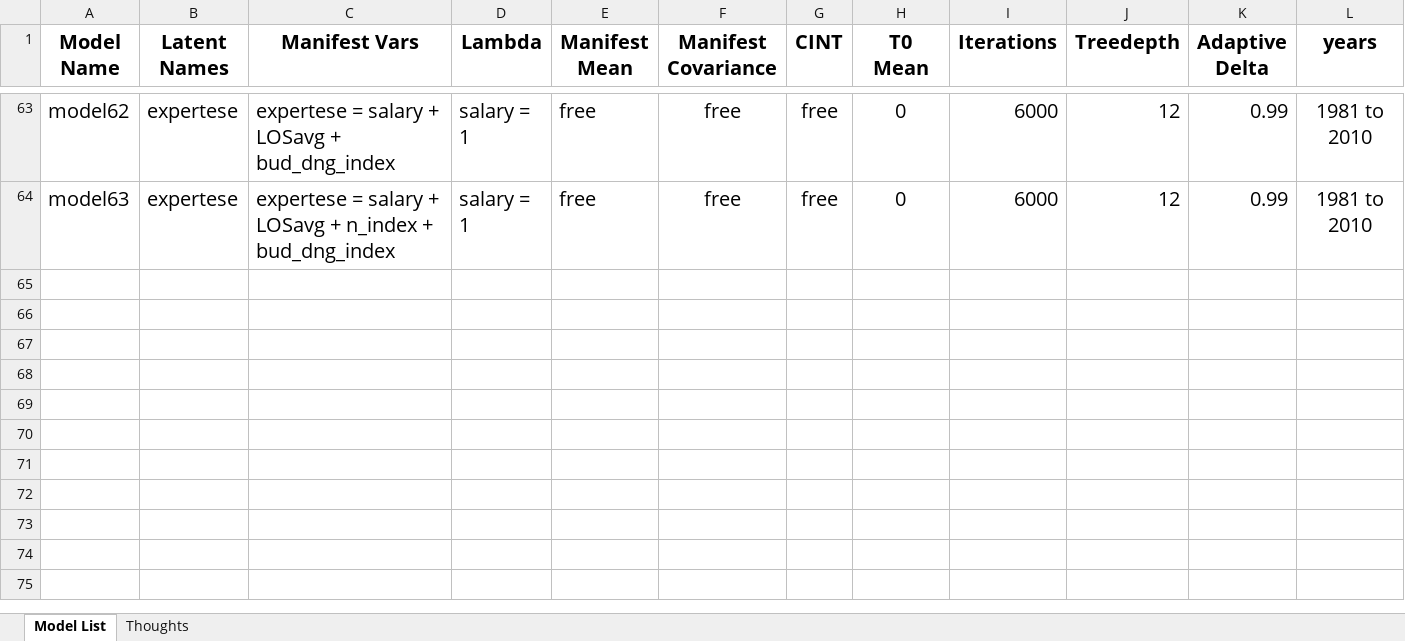
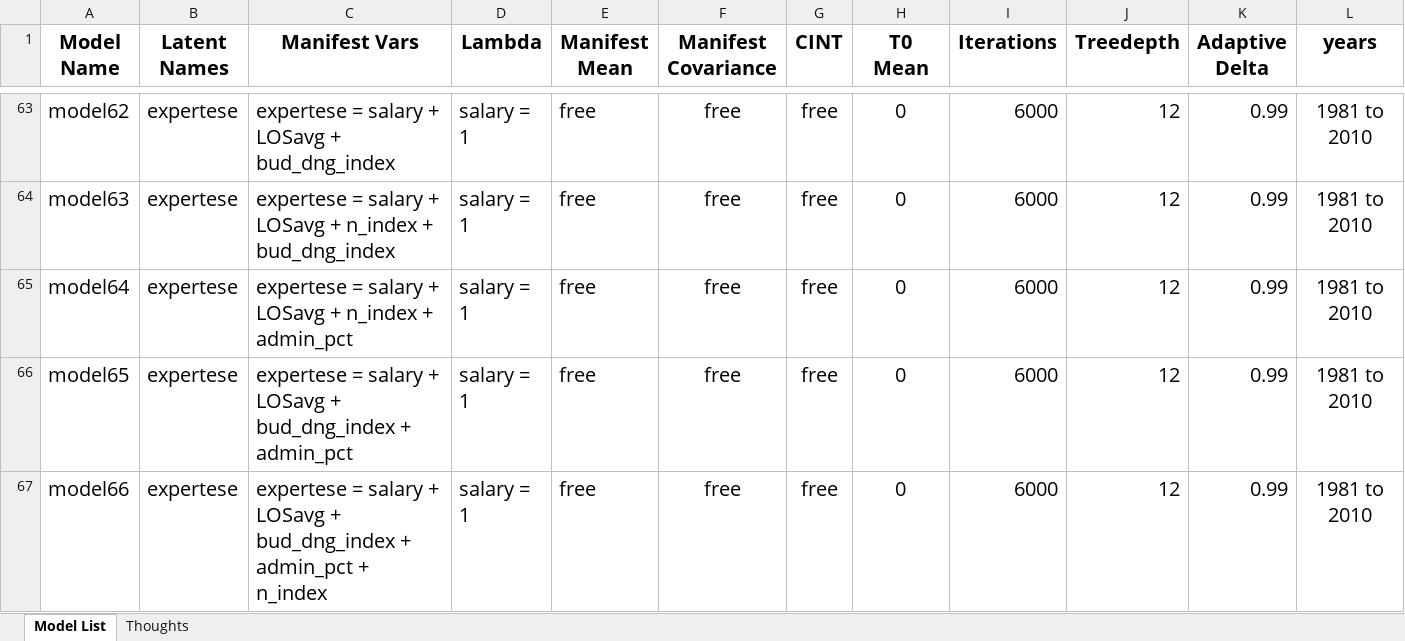
Before and after one commit to blainmorin/dynamic_bulldoze2, an Excel workbook: model_list.xlsx, sheet Model List, drawn as a sheet; only a part is shown, gaps mark what is left out; values as stored, in another font and other column widths than the file's, no borders; table styles not drawn; rows hold the shown columns only; the diff names each change by its address in the sheet, - before the commit and + after, or states it on an @@ line.

Commit message:
save

```diff
--- a/model_list.xlsx (sheet Model List)
+++ b/model_list.xlsx (sheet Model List)
+row 65: model64 | expertese | expertese = salary + LOSavg + n_index + admin_pct | salary = 1 | free | free | free | 0 | 6000 | 12 | 0.99 | 1981 to 2010
+row 66: model65 | expertese | expertese = salary + LOSavg + bud_dng_index + admin_pct | salary = 1 | free | free | free | 0 | 6000 | 12 | 0.99 | 1981 to 2010
+row 67: model66 | expertese | expertese = salary + LOSavg + bud_dng_index + admin_pct + n_index | salary = 1 | free | free | free | 0 | 6000 | 12 | 0.99 | 1981 to 2010
```
